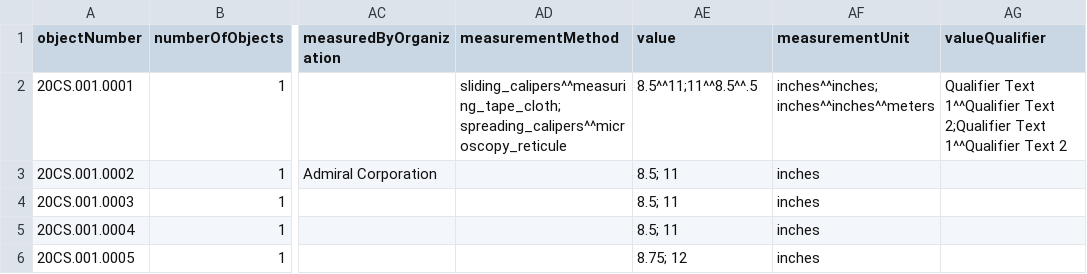
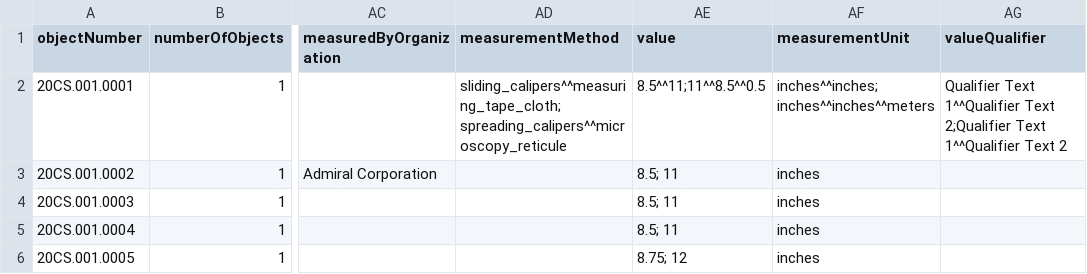
Before and after one commit to lyrasis/cspace-converter, a CSV file: data/core/cataloging_core_excerpt.csv, drawn as a sheet; only a part is shown, gaps mark what is left out; the diff names each change by its address in the sheet, - before the commit and + after, or states it on an @@ line.

Commit message:
updating dimensions value

```diff
--- a/data/core/cataloging_core_excerpt.csv
+++ b/data/core/cataloging_core_excerpt.csv
-AE2 (value): 8.5^^11;11^^8.5^^.5
+AE2 (value): 8.5^^11;11^^8.5^^0.5
```
